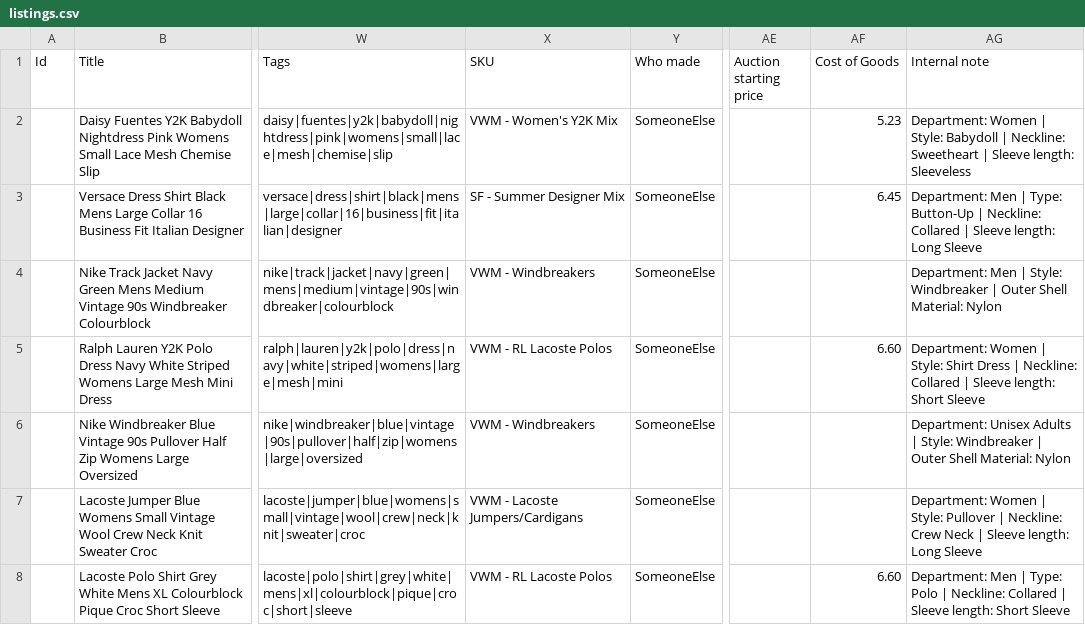
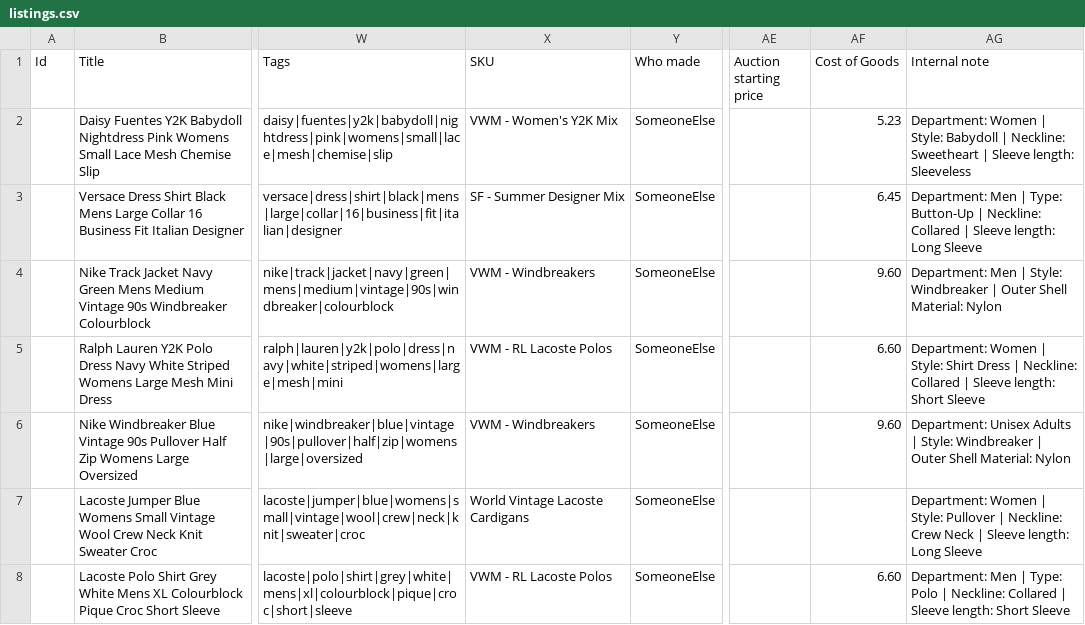
Before and after one commit to Mrwilson1882/Milltown-Archive, a CSV file: crosslist/batch-5/listings.csv, drawn as a sheet; only a part is shown, gaps mark what is left out; the diff names each change by its address in the sheet, - before the commit and + after, or states it on an @@ line.

```diff
--- a/crosslist/batch-5/listings.csv
+++ b/crosslist/batch-5/listings.csv
-AF4 (Cost of Goods): (empty)
+AF4 (Cost of Goods): 9.60
-AF6 (Cost of Goods): (empty)
+AF6 (Cost of Goods): 9.60
-X7 (SKU): VWM - Lacoste Jumpers/Cardigans
+X7 (SKU): World Vintage Lacoste Cardigans
```
Also changed, not shown: crosslist/batch-5/items.csv, crosslist/cost-rates.csv, 1 other file.
